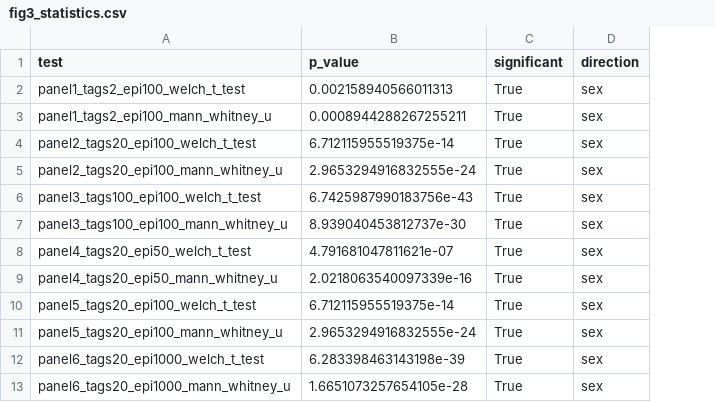
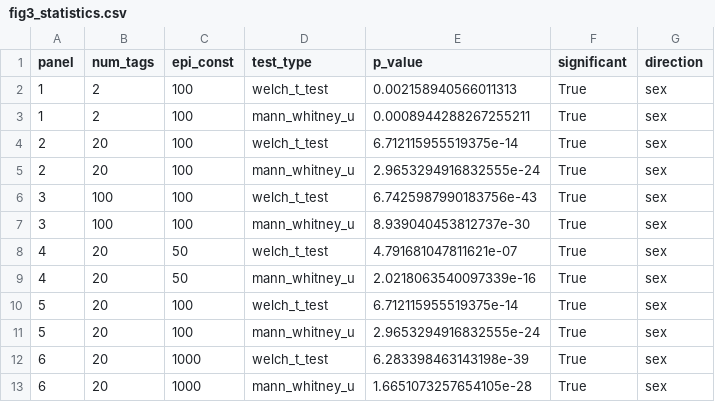
Before and after one commit to klabacka-lab/MitoNuc_Sim, a CSV file: Simulation_Preload/fig3_statistics.csv, drawn as a sheet; removed rows and columns are numbered as before the commit, all else as after; the diff names each change by its address in the sheet, - before the commit and + after, or states it on an @@ line.

Commit message:
figure and table upgrades

```diff
--- a/Simulation_Preload/fig3_statistics.csv
+++ b/Simulation_Preload/fig3_statistics.csv
-column A (test), rows 2-13: panel1_tags2_epi100_welch_t_test | panel1_tags2_epi100_mann_whitney_u | panel2_tags20_epi100_welch_t_test | panel2_tags20_epi100_mann_whitney_u | panel3_tags100_epi100_welch_t_test | panel3_tags100_epi100_mann_whitney_u | panel4_tags20_epi50_welch_t_test | panel4_tags20_epi50_mann_whitney_u | panel5_tags20_epi100_welch_t_test | panel5_tags20_epi100_mann_whitney_u | panel6_tags20_epi1000_welch_t_test | panel6_tags20_epi1000_mann_whitney_u
+column A (panel), rows 2-13: 1 | 1 | 2 | 2 | 3 | 3 | 4 | 4 | 5 | 5 | 6 | 6
+column B (num_tags), rows 2-13: 2 | 2 | 20 | 20 | 100 | 100 | 20 | 20 | 20 | 20 | 20 | 20
+column C (epi_const), rows 2-13: 100 | 100 | 100 | 100 | 100 | 100 | 50 | 50 | 100 | 100 | 1000 | 1000
+column D (test_type), rows 2-13: welch_t_test | mann_whitney_u | welch_t_test | mann_whitney_u | welch_t_test | mann_whitney_u | welch_t_test | mann_whitney_u | welch_t_test | mann_whitney_u | welch_t_test | mann_whitney_u
```
Also changed, not shown: 34 other files.
